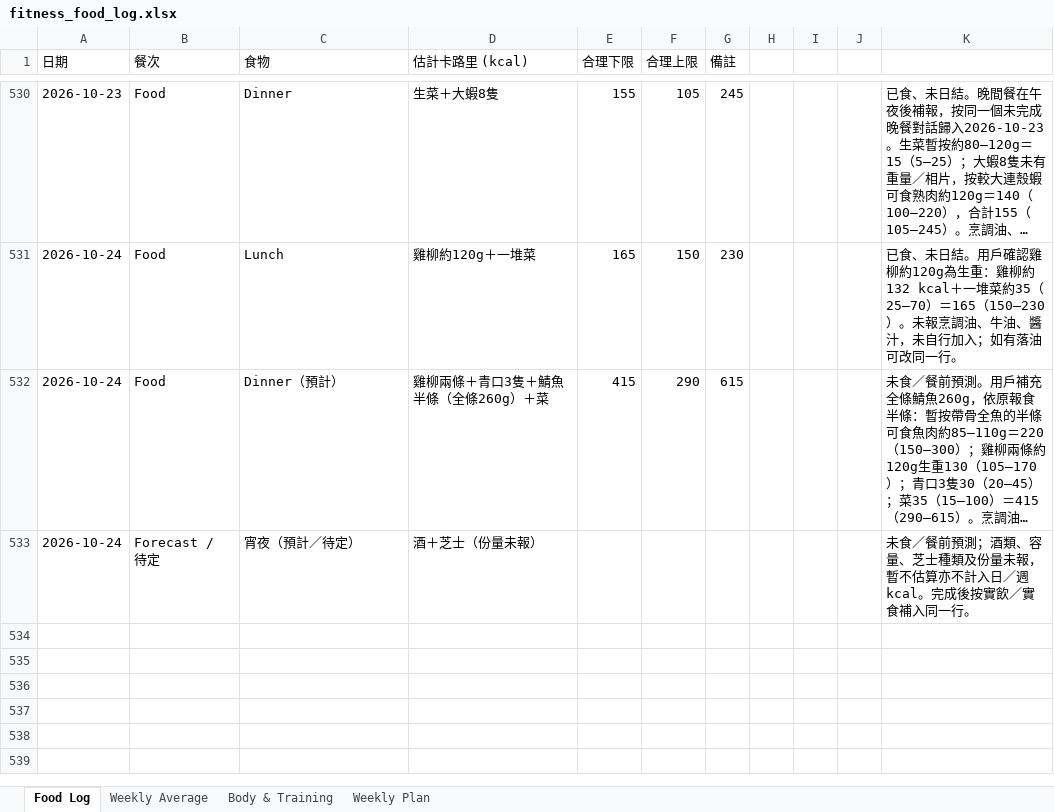
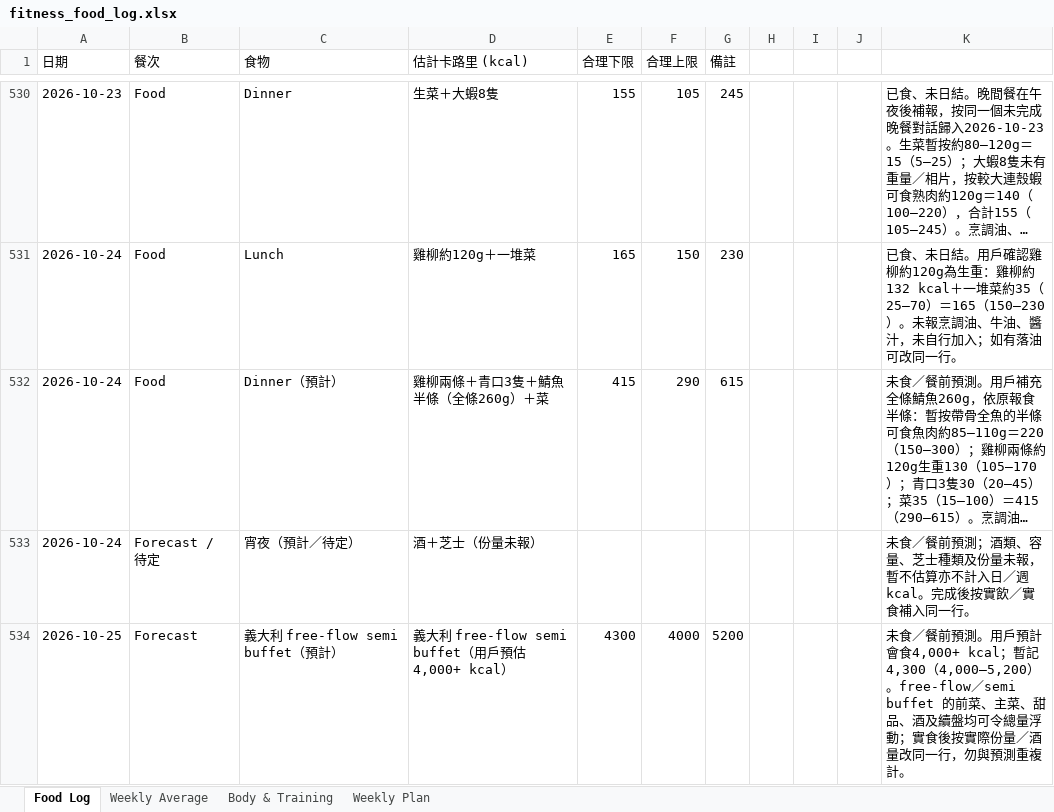
Before and after one commit to buzz-knittinpix/melodycheng622-cmyk.github.io, an Excel workbook: data/fitness_food_log.xlsx, sheet Food Log, drawn as a sheet; only a part is shown, gaps mark what is left out; long unchanged cells end in …; values as stored, in another font and other column widths than the file's, no borders; the diff names each change by its address in the sheet, - before the commit and + after, or states it on an @@ line.

Commit message:
chore: forecast italian buffet

```diff
--- a/data/fitness_food_log.xlsx (sheet Food Log)
+++ b/data/fitness_food_log.xlsx (sheet Food Log)
+row 534: 2026-10-25 | Forecast | 義大利 free-flow semi buffet（預計） | 義大利 free-flow semi buffet（用戶預估4,000+ kcal） | 4300 | 4000 | 5200 |  |  |  | 未食／餐前預測。用戶預計會食4,000+ kcal；暫記4,300（4,000–5,200）。free-flow／semi buffet 的前菜、主菜、甜品、酒及續盤均可令總量浮動；實食後按實際份量／酒量改同一行，勿與預測重複計。
```
Also changed, not shown: sheet Weekly Average, 1 other file.
